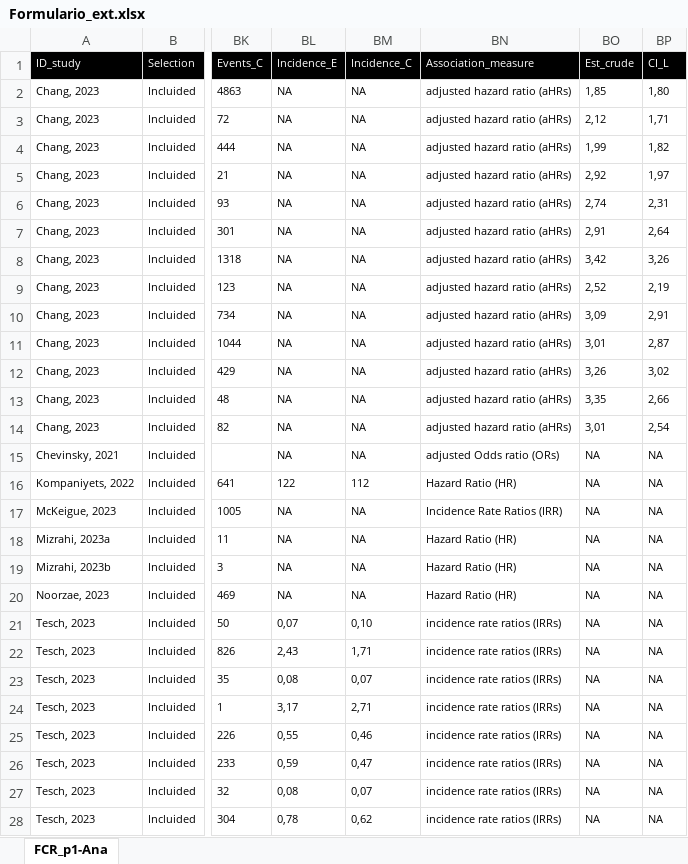
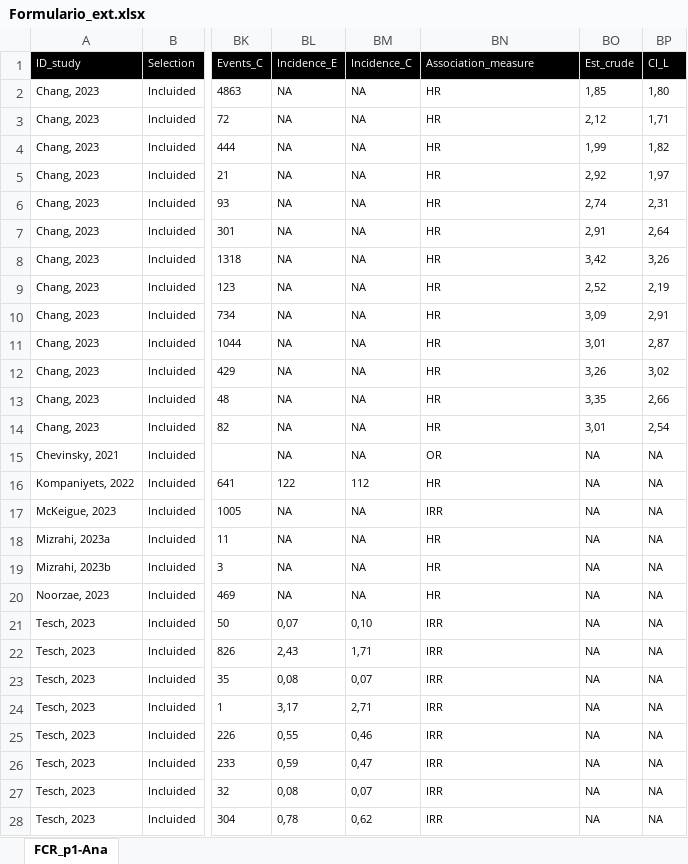
Before and after one commit to AGORA-COL/autoimmune-after-covid, an Excel workbook: data/Formulario_ext.xlsx, sheet FCR_p1-Ana, drawn as a sheet; only a part is shown, gaps mark what is left out; values as stored, in another font and other column widths than the file's, no borders; conditional formats and table styles not drawn; the diff covers the shown part only; the diff names each change by its address in the sheet, - before the commit and + after, or states it on an @@ line.

Commit message:
New

```diff
--- a/data/Formulario_ext.xlsx (sheet FCR_p1-Ana)
+++ b/data/Formulario_ext.xlsx (sheet FCR_p1-Ana)
-BN2:BN14 (Association_measure): adjusted hazard ratio (aHRs)
+BN2:BN14 (Association_measure): HR
-BN15 (Association_measure): adjusted Odds ratio (ORs)
+BN15 (Association_measure): OR
-BN16 (Association_measure): Hazard Ratio (HR)
+BN16 (Association_measure): HR
-BN17 (Association_measure): Incidence Rate Ratios (IRR)
+BN17 (Association_measure): IRR
-BN18:BN20 (Association_measure): Hazard Ratio (HR)
+BN18:BN20 (Association_measure): HR
-BN21:BN28 (Association_measure): incidence rate ratios (IRRs)
+BN21:BN28 (Association_measure): IRR
```
Also changed, not shown: 20 edited cells elsewhere in this sheet.
